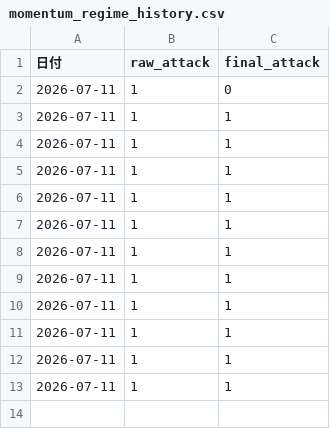
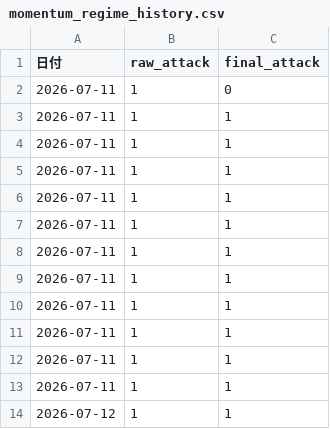
Before and after one commit to kgikgken/stockbotTOM, a CSV file: momentum_regime_history.csv, drawn as a sheet; the diff names each change by its address in the sheet, - before the commit and + after, or states it on an @@ line.

Commit message:
momentum regime history (auto)

```diff
--- a/momentum_regime_history.csv
+++ b/momentum_regime_history.csv
+row 14: 2026-07-12 | 1 | 1
```
